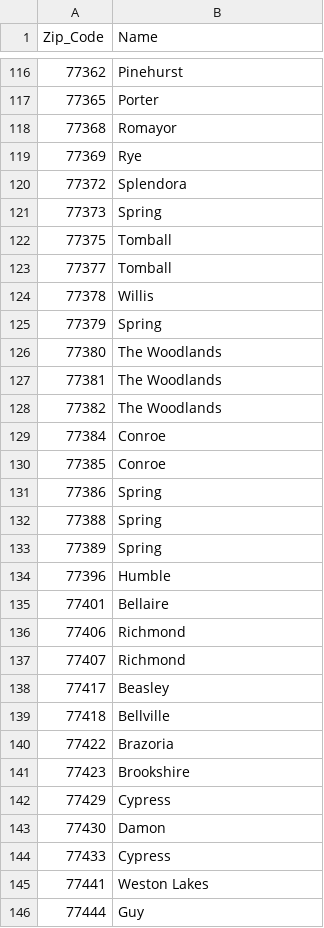
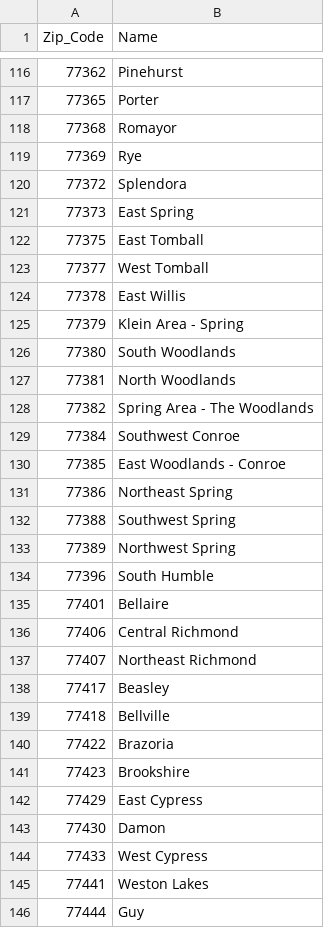
Before and after one commit to joshmiller32/Coursera_Capstone, a CSV file: Data/houston_cleaned_zipcodes.csv, drawn as a sheet; only a part is shown, gaps mark what is left out; the diff covers the shown part only.

```diff
--- a/Data/houston_cleaned_zipcodes.csv
+++ b/Data/houston_cleaned_zipcodes.csv
@@ -120,19 +120,19 @@ Zip_Code,Name
 77372,Splendora
-77373,Spring
-77375,Tomball
-77377,Tomball
-77378,Willis
-77379,Spring
-77380,The Woodlands
-77381,The Woodlands
-77382,The Woodlands
-77384,Conroe
-77385,Conroe
-77386,Spring
-77388,Spring
-77389,Spring
-77396,Humble
+77373,East Spring
+77375,East Tomball
+77377,West Tomball
+77378,East Willis
+77379,Klein Area - Spring
+77380,South Woodlands
+77381,North Woodlands
+77382,Spring Area - The Woodlands
+77384,Southwest Conroe
+77385,East Woodlands - Conroe
+77386,Northeast Spring
+77388,Southwest Spring
+77389,Northwest Spring
+77396,South Humble
 77401,Bellaire
-77406,Richmond
-77407,Richmond
+77406,Central Richmond
+77407,Northeast Richmond
 77417,Beasley
@@ -141,5 +141,5 @@ Zip_Code,Name
 77423,Brookshire
-77429,Cypress
+77429,East Cypress
 77430,Damon
-77433,Cypress
+77433,West Cypress
 77441,Weston Lakes
```
Also changed, not shown: 44 edited cells elsewhere in this file, Data/dfw_cleaned_zipcodes.csv, 7 other files.
